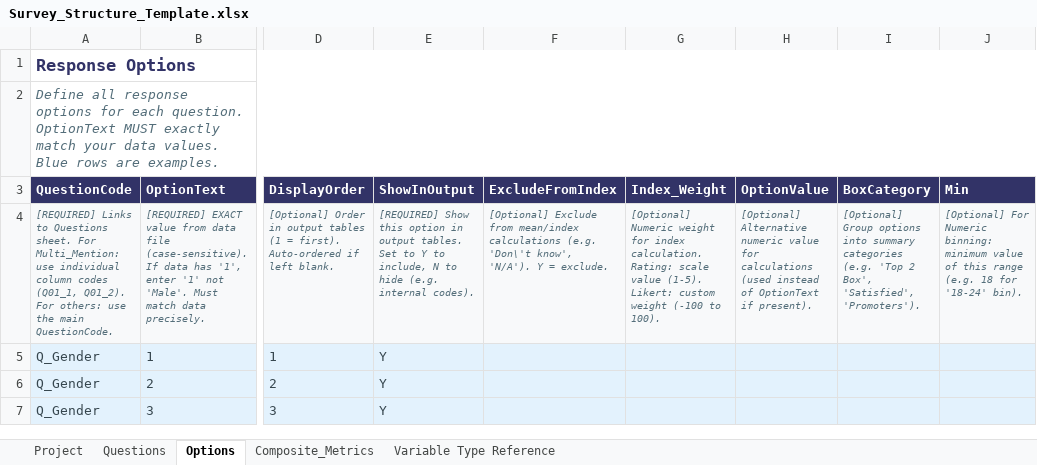
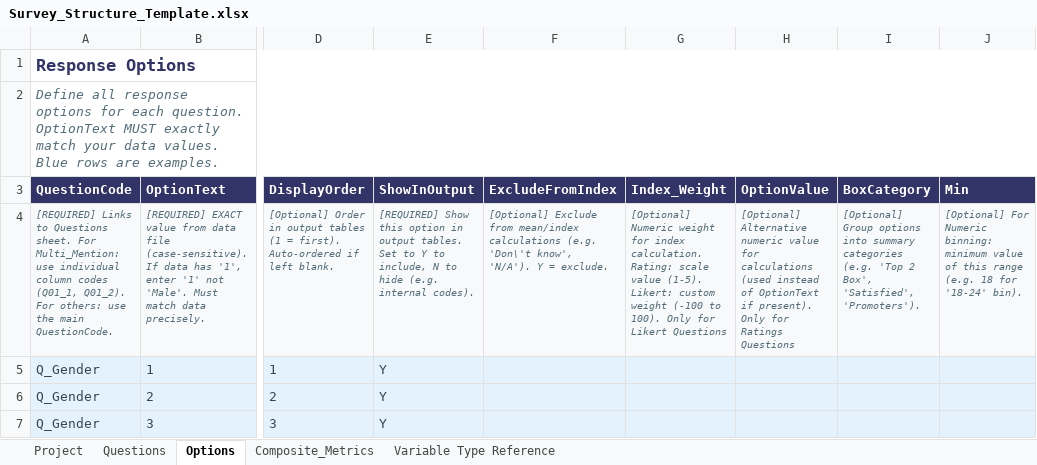
Before and after one commit to DuncanRBrett/Turas, an Excel workbook: modules/tabs/templates/Survey_Structure_Template.xlsx, sheet Options, drawn as a sheet; only a part is shown, gaps mark what is left out; values as stored, in another font and other column widths than the file's, no borders; the diff names each change by its address in the sheet, - before the commit and + after, or states it on an @@ line.

```diff
--- a/modules/tabs/templates/Survey_Structure_Template.xlsx (sheet Options)
+++ b/modules/tabs/templates/Survey_Structure_Template.xlsx (sheet Options)
-G4 (Index_Weight): …to 100).
+G4 (Index_Weight): …to 100). Only for Likert Questions
-H4 (OptionValue): …if present).
+H4 (OptionValue): …if present). Only for Ratings Questions
```
Also changed, not shown: sheet Variable Type Reference, sheet Questions, 1 other file.
